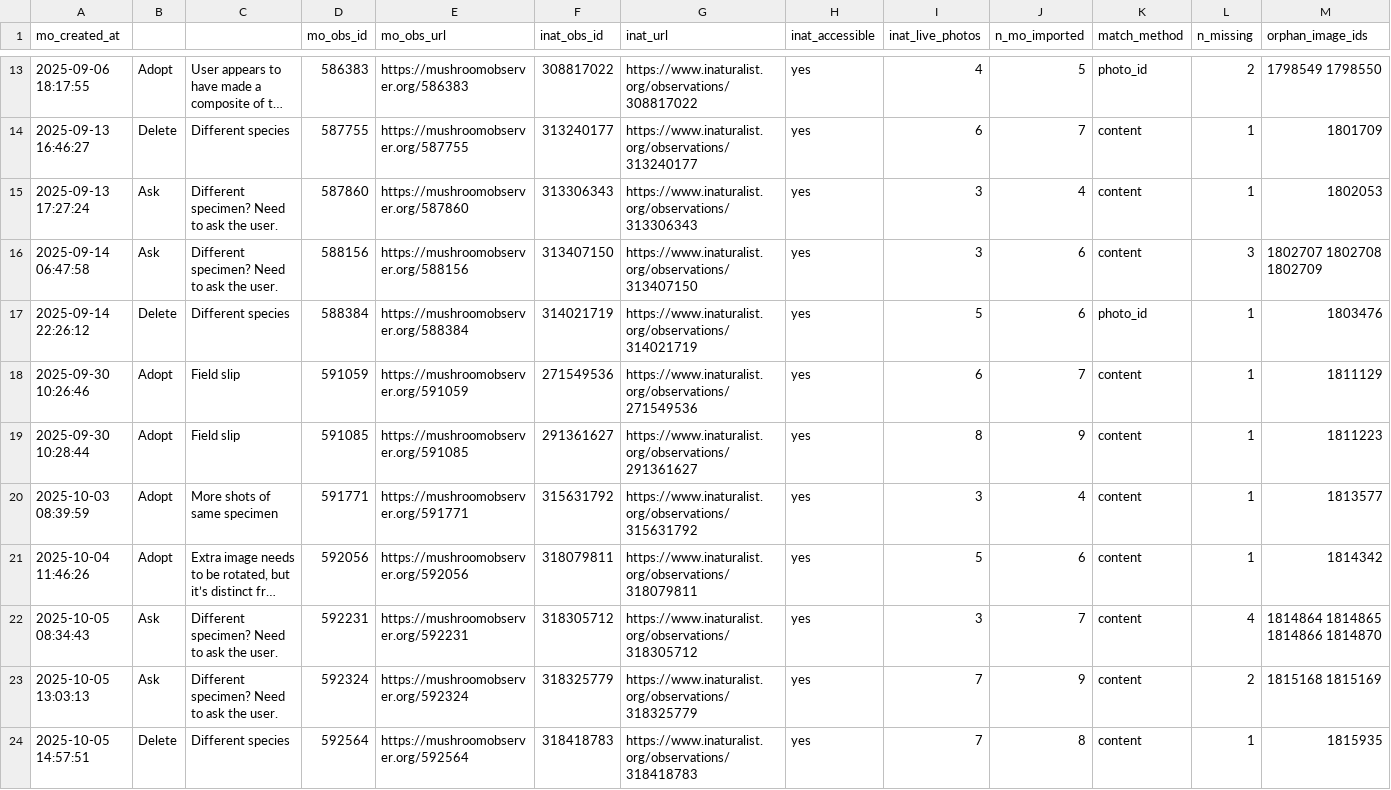
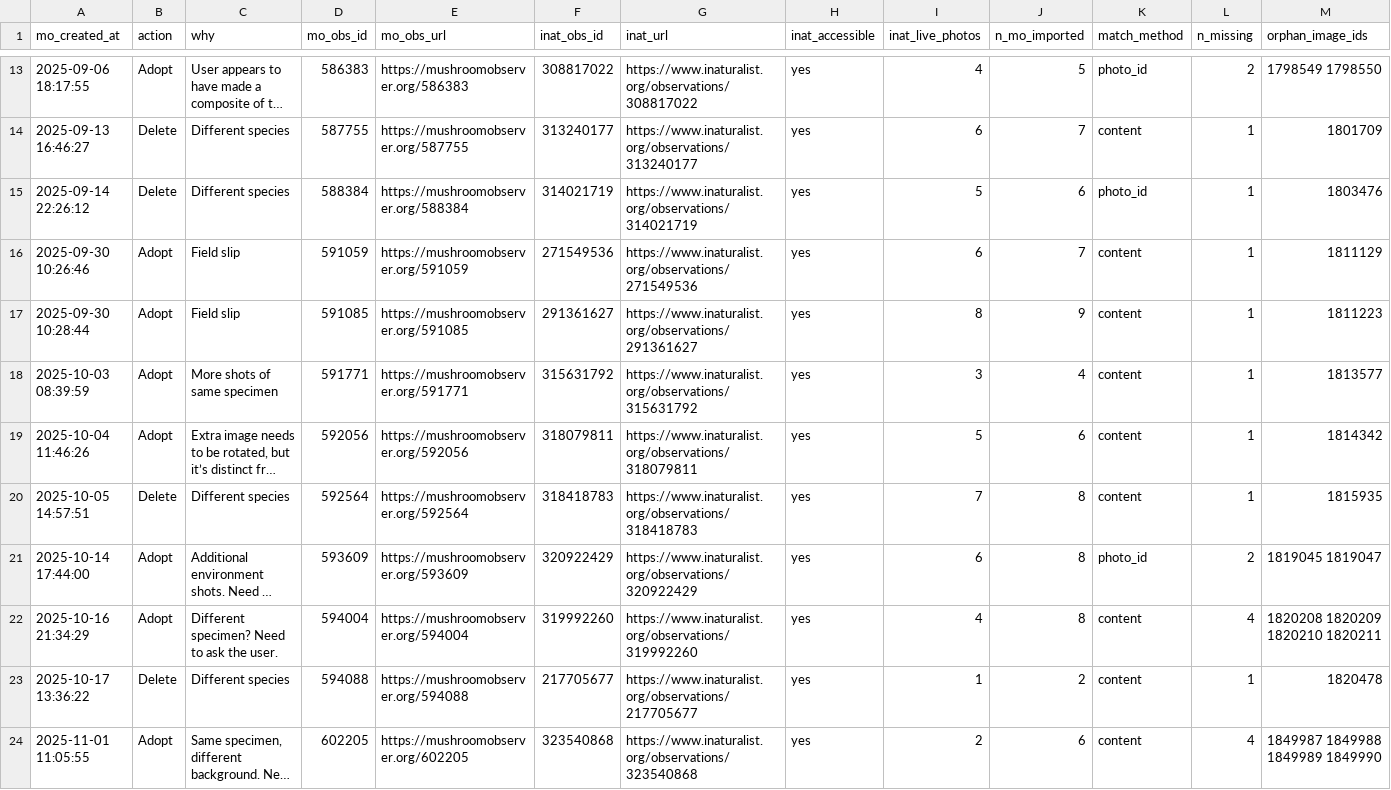
Before and after one commit to MushroomObserver/mushroom-observer, a CSV file: inat_orphan_reviewed.csv, drawn as a sheet; only a part is shown, gaps mark what is left out; the shorter side is filled out with more unchanged rows; long unchanged cells end in …; rows hold the shown columns only; the diff names each change by its address in the sheet, - before the commit and + after, or states it on an @@ line.

Commit message:
Update orphan csv

```diff
--- a/inat_orphan_reviewed.csv
+++ b/inat_orphan_reviewed.csv
-B1: (empty)
+B1: action
-C1: (empty)
+C1: why
-row 15: 2025-09-13 17:27:24 | Ask | Different specimen? Need to ask the user. | 587860 | https://mushroomobserver.org/587860 | 313306343 | https://www.inaturalist.org/observations/313306343 | yes | 3 | 4 | content | 1 | 1802053
-row 16: 2025-09-14 06:47:58 | Ask | Different specimen? Need to ask the user. | 588156 | https://mushroomobserver.org/588156 | 313407150 | https://www.inaturalist.org/observations/313407150 | yes | 3 | 6 | content | 3 | 1802707 1802708 1802709
-row 22: 2025-10-05 08:34:43 | Ask | Different specimen? Need to ask the user. | 592231 | https://mushroomobserver.org/592231 | 318305712 | https://www.inaturalist.org/observations/318305712 | yes | 3 | 7 | content | 4 | 1814864 1814865 1814866 1814870
-row 23: 2025-10-05 13:03:13 | Ask | Different specimen? Need to ask the user. | 592324 | https://mushroomobserver.org/592324 | 318325779 | https://www.inaturalist.org/observations/318325779 | yes | 7 | 9 | content | 2 | 1815168 1815169
```
